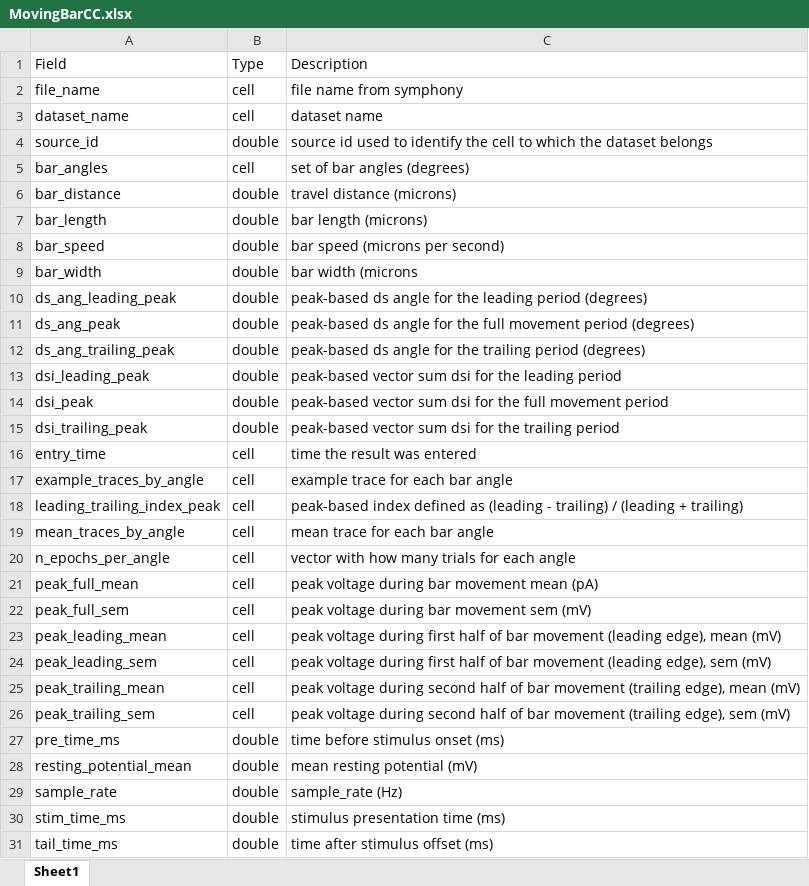
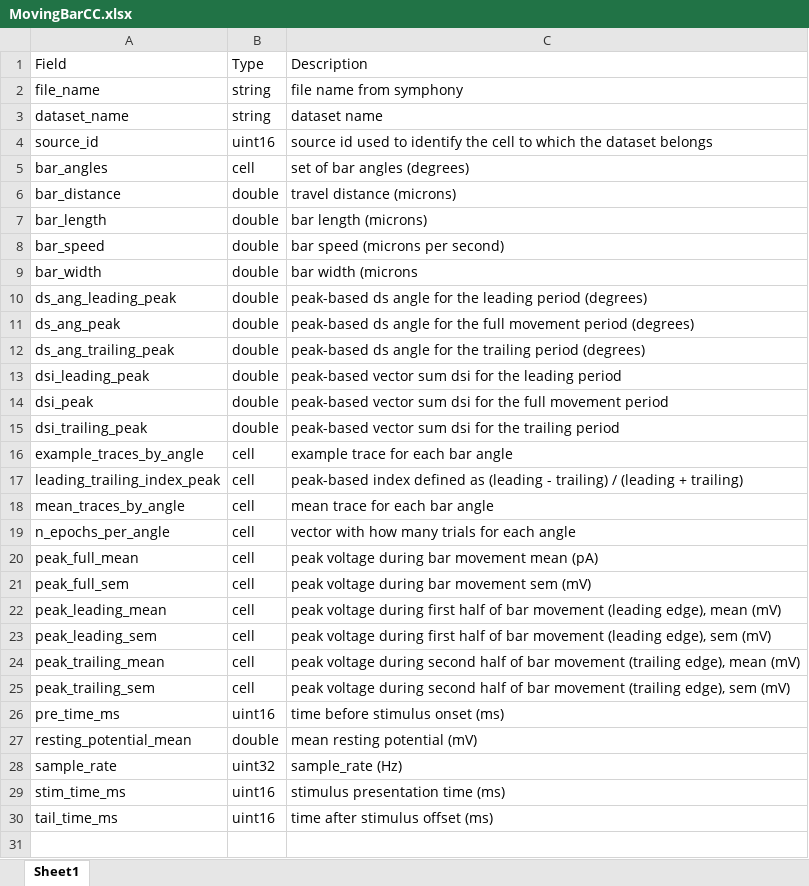
Before and after one commit to SchwartzNU/DJ_schwartzlab, an Excel workbook: result_table_templates/MovingBarCC.xlsx, sheet Sheet1, drawn as a sheet; values as stored, in another font and other column widths than the file's, no borders; removed rows and columns are numbered as before the commit, all else as after; the diff names each change by its address in the sheet, - before the commit and + after, or states it on an @@ line.

```diff
--- a/result_table_templates/MovingBarCC.xlsx (sheet Sheet1)
+++ b/result_table_templates/MovingBarCC.xlsx (sheet Sheet1)
-B2:B3: cell
+B2:B3: string
-B4: double
+B4: uint16
-row 16: entry_time | cell | time the result was entered
-B26: double
+B26: uint16
-B28: double
+B28: uint32
-B29:B30: double
+B29:B30: uint16
```
Also changed, not shown: result_table_templates/DriftingGratingsCC.xlsx, result_table_templates/SMSCC.xlsx, 3 other files.
